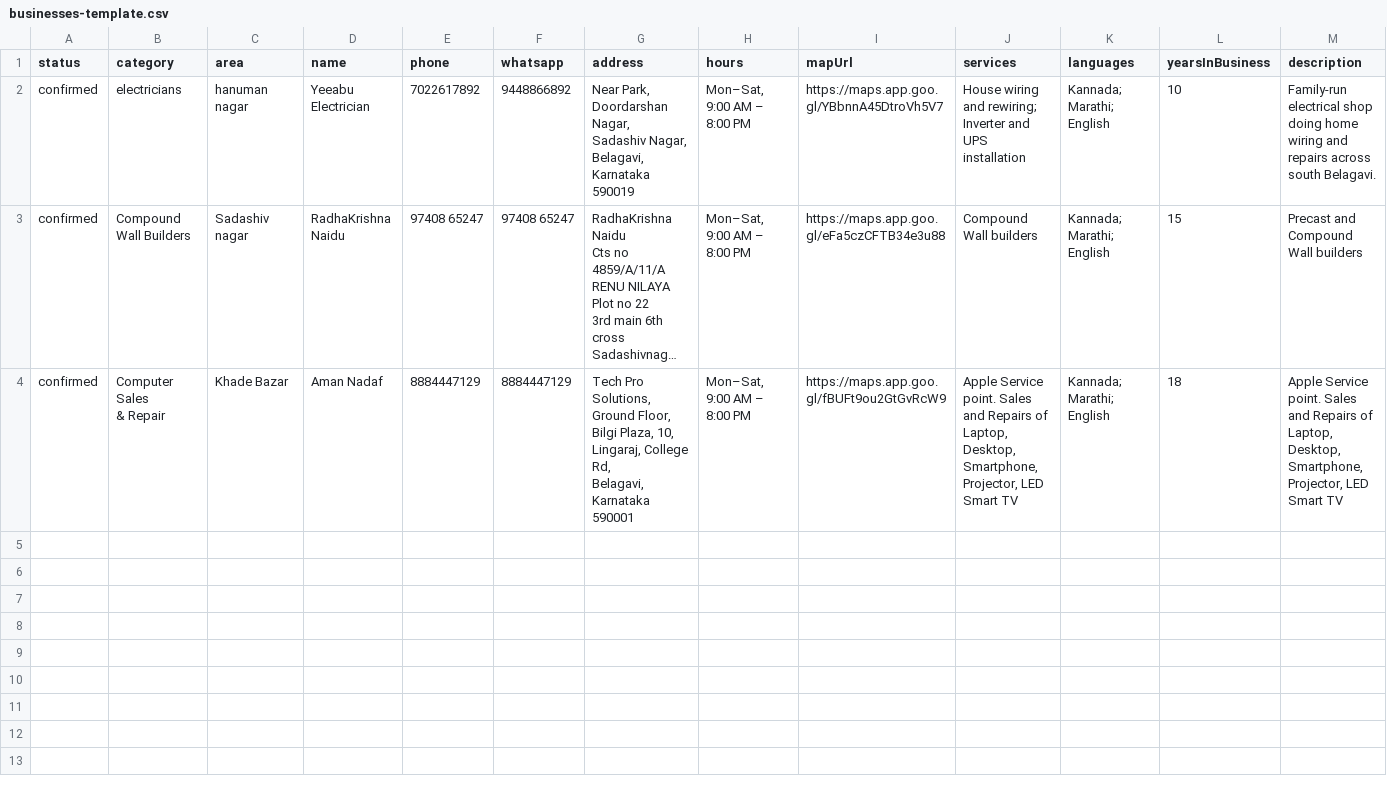
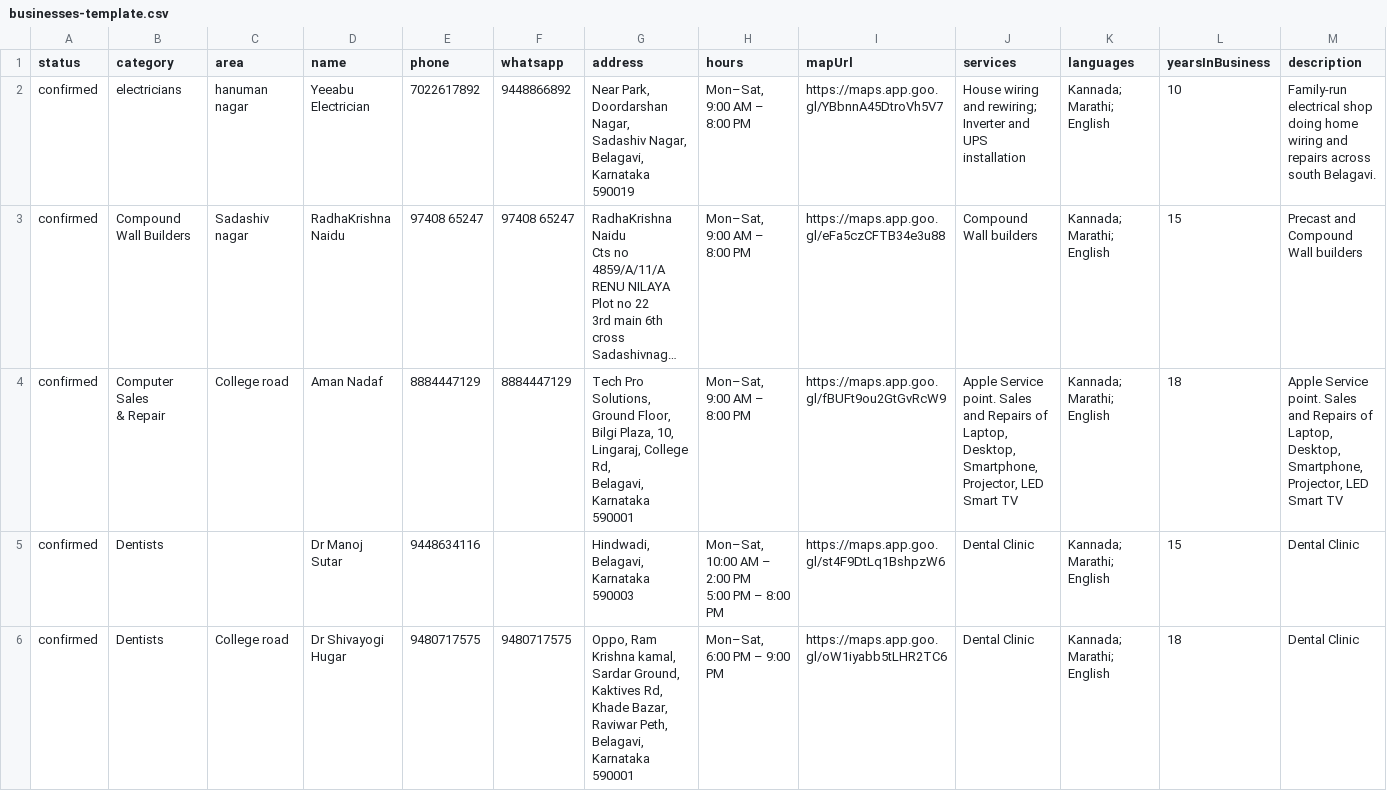
Before and after one commit to chin714/belagavicity.com, a CSV file: data-import/businesses-template.csv, drawn as a sheet; only a part is shown; long unchanged cells end in …; rows hold the shown columns only; ↵ is a line break in a cell; the diff names each change by its address in the sheet, - before the commit and + after, or states it on an @@ line.

Commit message:
Initial Dentists adeed

```diff
--- a/data-import/businesses-template.csv
+++ b/data-import/businesses-template.csv
-C4 (area): Khade Bazar
+C4 (area): College road
+row 5: confirmed | Dentists |  | Dr Manoj Sutar | 9448634116 |  | Hindwadi, Belagavi, Karnataka 590003 | Mon–Sat, 10:00 AM – 2:00 PM ↵ 5:00 PM – 8:00 PM | https://maps.app.goo.gl/st4F9DtLq1BshpzW6 | Dental Clinic | Kannada; Marathi; English | 15 | Dental Clinic
+row 6: confirmed | Dentists | College road | Dr Shivayogi Hugar | 9480717575 | 9480717575 | Oppo, Ram Krishna kamal, Sardar Ground, Kaktives Rd, Khade Bazar, Raviwar Peth, Belagavi, Karnataka 590001 | Mon–Sat, ↵ 6:00 PM – 9:00 PM | https://maps.app.goo.gl/oW1iyabb5tLHR2TC6 | Dental Clinic | Kannada; Marathi; English | 18 | Dental Clinic
```
Also changed, not shown: 4 other files.
